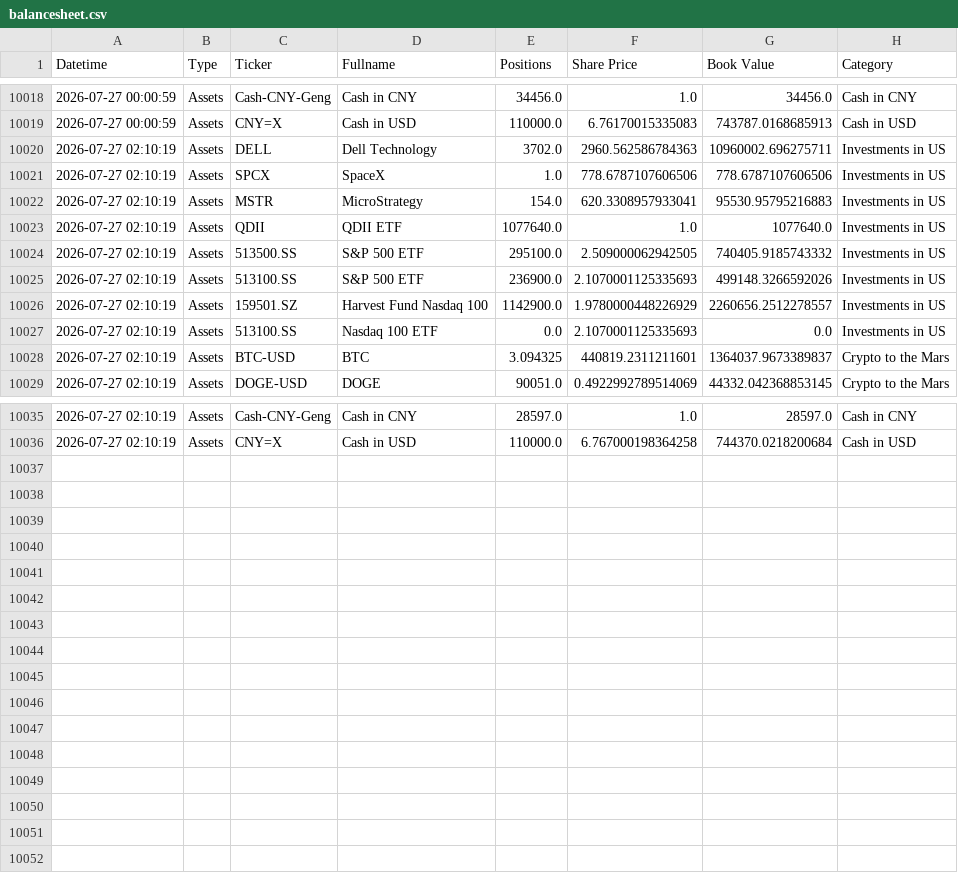
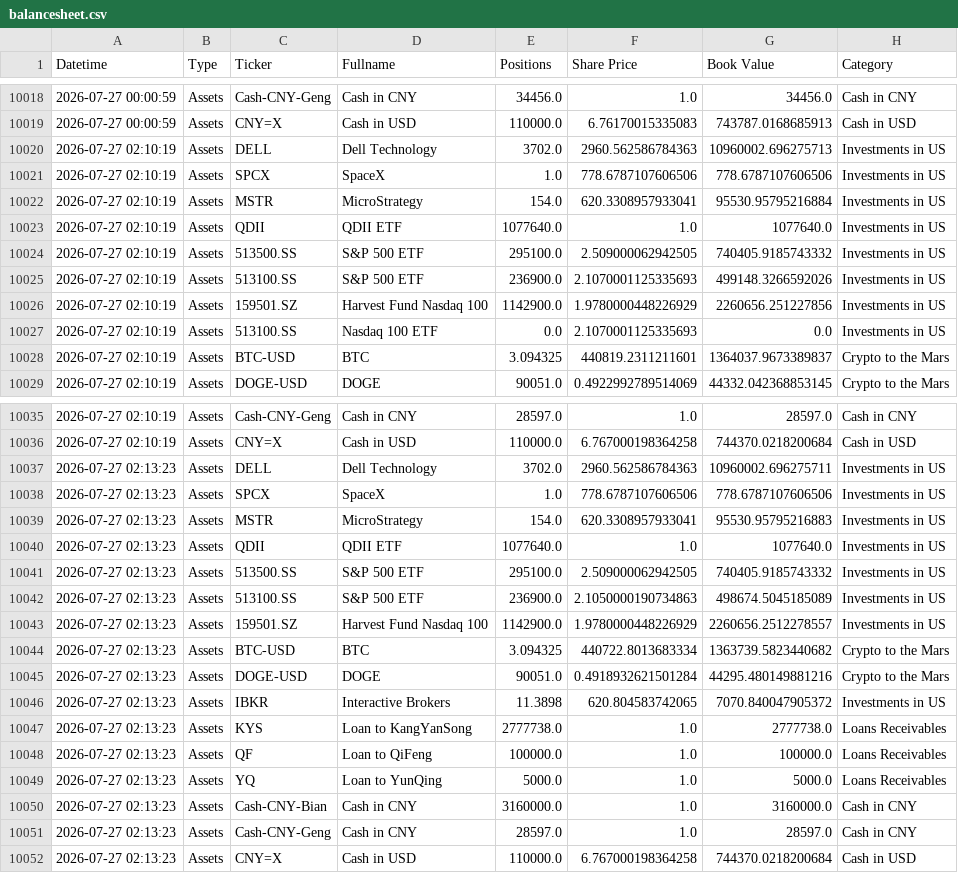
Before and after one commit to hangeng/balance_sheet_repo, a CSV file: balancesheet.csv, drawn as a sheet; only a part is shown, gaps mark what is left out.

```diff
--- a/balancesheet.csv
+++ b/balancesheet.csv
@@ -10019,5 +10019,5 @@ Datetime,Type,Ticker,Fullname,Positions,Share Price,Book Value,Category
 2026-07-27 00:00:59,Assets,CNY=X,Cash in USD,110000.0,6.76170015335083,743787.0168685913,Cash in USD
-2026-07-27 02:10:19,Assets,DELL,Dell Technology,3702.0,2960.562586784363,10960002.696275711,Investments in US
+2026-07-27 02:10:19,Assets,DELL,Dell Technology,3702.0,2960.562586784363,10960002.696275713,Investments in US
 2026-07-27 02:10:19,Assets,SPCX,SpaceX,1.0,778.6787107606506,778.6787107606506,Investments in US
-2026-07-27 02:10:19,Assets,MSTR,MicroStrategy,154.0,620.3308957933041,95530.95795216883,Investments in US
+2026-07-27 02:10:19,Assets,MSTR,MicroStrategy,154.0,620.3308957933041,95530.95795216884,Investments in US
 2026-07-27 02:10:19,Assets,QDII,QDII ETF,1077640.0,1.0,1077640.0,Investments in US
@@ -10025,3 +10025,3 @@ Datetime,Type,Ticker,Fullname,Positions,Share Price,Book Value,Category
 2026-07-27 02:10:19,Assets,513100.SS,S&P 500 ETF,236900.0,2.1070001125335693,499148.3266592026,Investments in US
-2026-07-27 02:10:19,Assets,159501.SZ,Harvest Fund Nasdaq 100,1142900.0,1.9780000448226929,2260656.2512278557,Investments in US
+2026-07-27 02:10:19,Assets,159501.SZ,Harvest Fund Nasdaq 100,1142900.0,1.9780000448226929,2260656.251227856,Investments in US
 2026-07-27 02:10:19,Assets,513100.SS,Nasdaq 100 ETF,0.0,2.1070001125335693,0.0,Investments in US
@@ -10036 +10036,17 @@ Datetime,Type,Ticker,Fullname,Positions,Share Price,Book Value,Category
 2026-07-27 02:10:19,Assets,CNY=X,Cash in USD,110000.0,6.767000198364258,744370.0218200684,Cash in USD
+2026-07-27 02:13:23,Assets,DELL,Dell Technology,3702.0,2960.562586784363,10960002.696275711,Investments in US
+2026-07-27 02:13:23,Assets,SPCX,SpaceX,1.0,778.6787107606506,778.6787107606506,Investments in US
+2026-07-27 02:13:23,Assets,MSTR,MicroStrategy,154.0,620.3308957933041,95530.95795216883,Investments in US
+2026-07-27 02:13:23,Assets,QDII,QDII ETF,1077640.0,1.0,1077640.0,Investments in US
+2026-07-27 02:13:23,Assets,513500.SS,S&P 500 ETF,295100.0,2.509000062942505,740405.9185743332,Investments in US
+2026-07-27 02:13:23,Assets,513100.SS,S&P 500 ETF,236900.0,2.1050000190734863,498674.5045185089,Investments in US
+2026-07-27 02:13:23,Assets,159501.SZ,Harvest Fund Nasdaq 100,1142900.0,1.9780000448226929,2260656.2512278557,Investments in US
+2026-07-27 02:13:23,Assets,BTC-USD,BTC,3.094325,440722.8013683334,1363739.5823440682,Crypto to the Mars
+2026-07-27 02:13:23,Assets,DOGE-USD,DOGE,90051.0,0.4918932621501284,44295.480149881216,Crypto to the Mars
+2026-07-27 02:13:23,Assets,IBKR,Interactive Brokers,11.3898,620.804583742065,7070.840047905372,Investments in US
+2026-07-27 02:13:23,Assets,KYS,Loan to KangYanSong,2777738.0,1.0,2777738.0,Loans Receivables
+2026-07-27 02:13:23,Assets,QF,Loan to QiFeng,100000.0,1.0,100000.0,Loans Receivables
+2026-07-27 02:13:23,Assets,YQ,Loan to YunQing,5000.0,1.0,5000.0,Loans Receivables
+2026-07-27 02:13:23,Assets,Cash-CNY-Bian,Cash in CNY,3160000.0,1.0,3160000.0,Cash in CNY
+2026-07-27 02:13:23,Assets,Cash-CNY-Geng,Cash in CNY,28597.0,1.0,28597.0,Cash in CNY
+2026-07-27 02:13:23,Assets,CNY=X,Cash in USD,110000.0,6.767000198364258,744370.0218200684,Cash in USD
```
Also changed, not shown: assets_db.csv, 2 other files.
